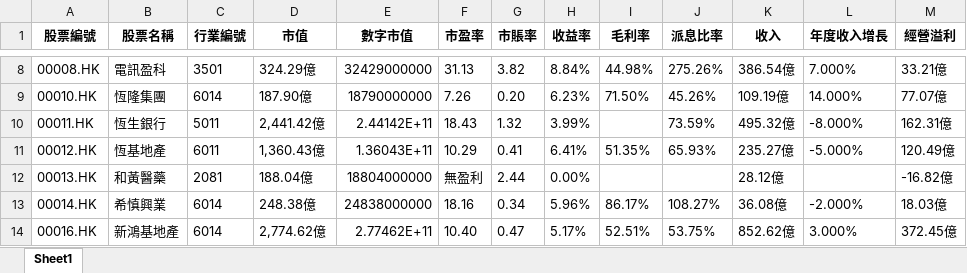
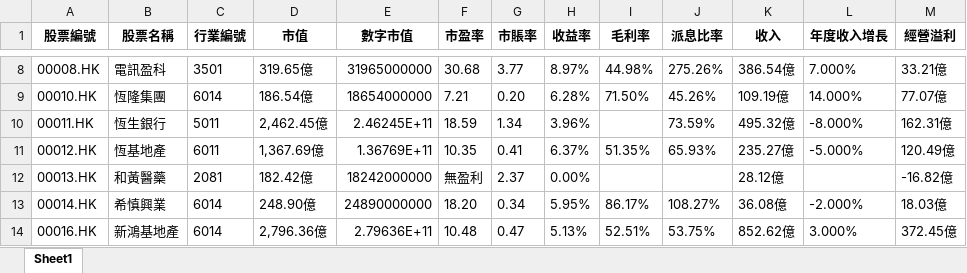
Before and after one commit to PatchQ/MFS, an Excel workbook: filterstock1.xlsx, sheet Sheet1, drawn as a sheet; only a part is shown, gaps mark what is left out; values as stored, in another font and other column widths than the file's, no borders; the diff covers the shown part only; the diff names each change by its address in the sheet, - before the commit and + after, or states it on an @@ line.

```diff
--- a/filterstock1.xlsx (sheet Sheet1)
+++ b/filterstock1.xlsx (sheet Sheet1)
-D8 (市值): 324.29億
+D8 (市值): 319.65億
-E8 (數字市值): 32429000000
+E8 (數字市值): 31965000000
-F8 (市盈率): 31.13
+F8 (市盈率): 30.68
-G8 (市賬率): 3.82
+G8 (市賬率): 3.77
-H8 (收益率): 8.84%
+H8 (收益率): 8.97%
-D9 (市值): 187.90億
+D9 (市值): 186.54億
-E9 (數字市值): 18790000000
+E9 (數字市值): 18654000000
-F9 (市盈率): 7.26
+F9 (市盈率): 7.21
-H9 (收益率): 6.23%
+H9 (收益率): 6.28%
-D10 (市值): 2,441.42億
+D10 (市值): 2,462.45億
-E10 (數字市值): 2.44142E+11
+E10 (數字市值): 2.46245E+11
-F10 (市盈率): 18.43
+F10 (市盈率): 18.59
-G10 (市賬率): 1.32
+G10 (市賬率): 1.34
-H10 (收益率): 3.99%
+H10 (收益率): 3.96%
-D11 (市值): 1,360.43億
+D11 (市值): 1,367.69億
-E11 (數字市值): 1.36043E+11
+E11 (數字市值): 1.36769E+11
-F11 (市盈率): 10.29
+F11 (市盈率): 10.35
-H11 (收益率): 6.41%
+H11 (收益率): 6.37%
-D12 (市值): 188.04億
+D12 (市值): 182.42億
-E12 (數字市值): 18804000000
+E12 (數字市值): 18242000000
-G12 (市賬率): 2.44
+G12 (市賬率): 2.37
-D13 (市值): 248.38億
+D13 (市值): 248.90億
-E13 (數字市值): 24838000000
+E13 (數字市值): 24890000000
-F13 (市盈率): 18.16
+F13 (市盈率): 18.20
-H13 (收益率): 5.96%
+H13 (收益率): 5.95%
-D14 (市值): 2,774.62億
+D14 (市值): 2,796.36億
-E14 (數字市值): 2.77462E+11
+E14 (數字市值): 2.79636E+11
-F14 (市盈率): 10.40
+F14 (市盈率): 10.48
-H14 (收益率): 5.17%
+H14 (收益率): 5.13%
```
Also changed, not shown: 3 added rows, 1 removed row and 1641 edited cells elsewhere in this sheet, filterstock.xlsx, findstock.xlsx, 4 other files.
